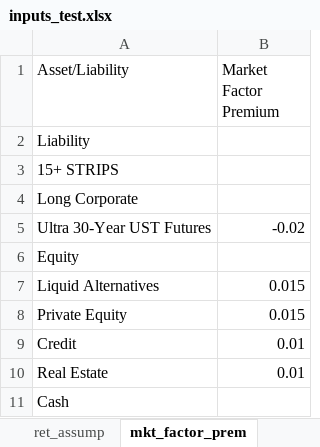
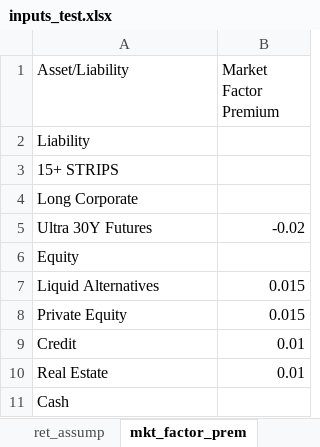
Before and after one commit to pforjoe/SAA, an Excel workbook: data/mv_inputs/inputs_test.xlsx, sheet mkt_factor_prem, drawn as a sheet; values as stored, in another font and other column widths than the file's, no borders; the diff names each change by its address in the sheet, - before the commit and + after, or states it on an @@ line.

Commit message:
updated asset names
Ultra 30-Year UST Futures to Ultra 30Y Futures
Equity Hedges to Hedges

```diff
--- a/data/mv_inputs/inputs_test.xlsx (sheet mkt_factor_prem)
+++ b/data/mv_inputs/inputs_test.xlsx (sheet mkt_factor_prem)
-A5 (Asset/Liability): Ultra 30-Year UST Futures
+A5 (Asset/Liability): Ultra 30Y Futures
```
Also changed, not shown: sheet corr, sheet fi, sheet vol_defs, other sheet tabs, data/plan_inputs/bounds.xlsx, data/plan_inputs/weights.xlsx, 6 other files.
